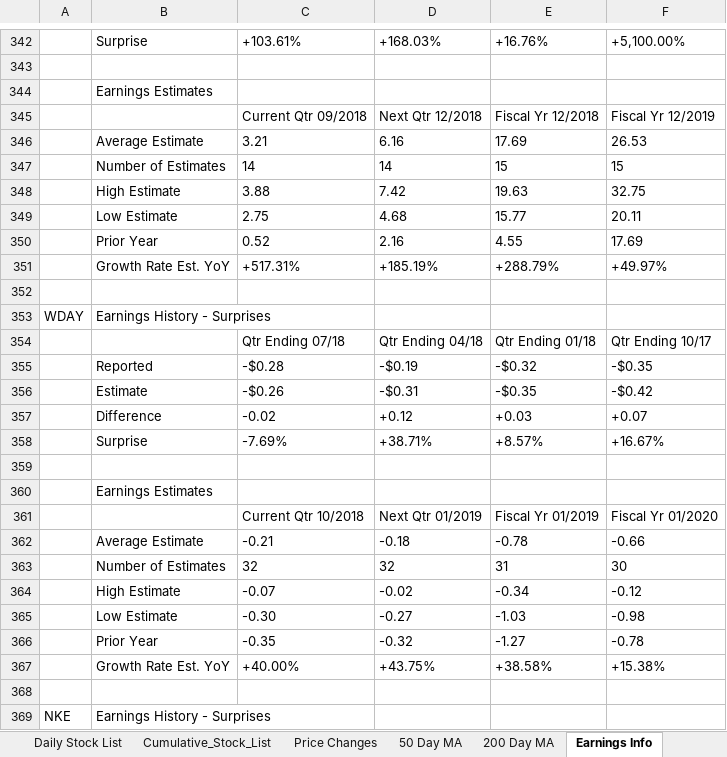
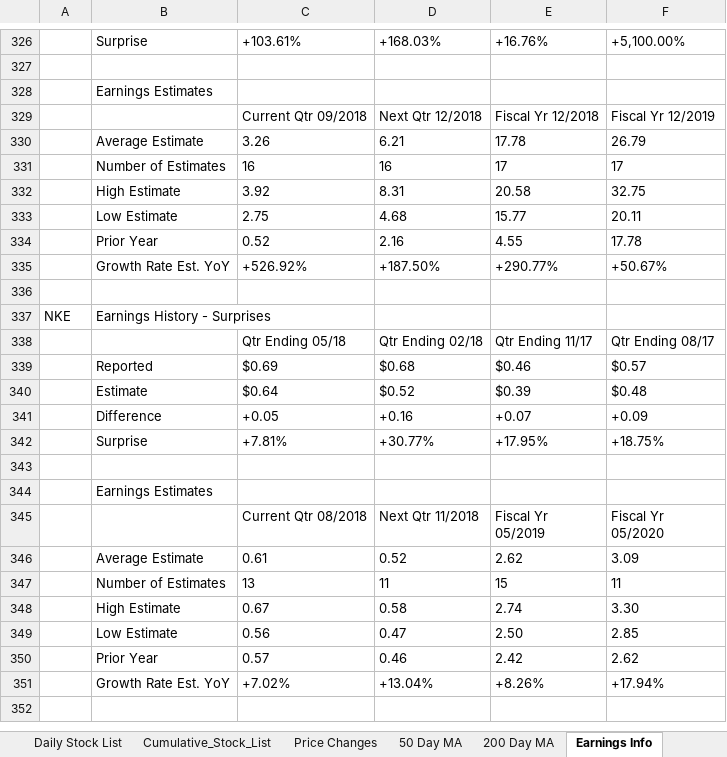
Before and after one commit to aanker3/Stock_App, an Excel workbook: Stock_Parser/StockList.xlsx, sheet Earnings Info, drawn as a sheet; only a part is shown, gaps mark what is left out; the shorter side is filled out with more unchanged rows; values as stored, in another font and other column widths than the file's, no borders; removed rows and columns are numbered as before the commit, all else as after; the diff covers the shown part only; the diff names each change by its address in the sheet, - before the commit and + after, or states it on an @@ line.

```diff
--- a/Stock_Parser/StockList.xlsx (sheet Earnings Info)
+++ b/Stock_Parser/StockList.xlsx (sheet Earnings Info)
-row 346:  | Average Estimate | 3.21 | 6.16 | 17.69 | 26.53
-row 347:  | Number of Estimates | 14 | 14 | 15 | 15
-row 348:  | High Estimate | 3.88 | 7.42 | 19.63 | 32.75
+row 330:  | Average Estimate | 3.26 | 6.21 | 17.78 | 26.79
+row 331:  | Number of Estimates | 16 | 16 | 17 | 17
+row 332:  | High Estimate | 3.92 | 8.31 | 20.58 | 32.75
-F334: 17.69
+F334: 17.78
-row 351:  | Growth Rate Est. YoY | +517.31% | +185.19% | +288.79% | +49.97%
-row 335: (empty)
+row 335:  | Growth Rate Est. YoY | +526.92% | +187.50% | +290.77% | +50.67%
-row 353: WDAY | Earnings History - Surprises
-row 354:  |  | Qtr Ending 07/18 | Qtr Ending 04/18 | Qtr Ending 01/18 | Qtr Ending 10/17
-row 355:  | Reported | -$0.28 | -$0.19 | -$0.32 | -$0.35
-row 356:  | Estimate | -$0.26 | -$0.31 | -$0.35 | -$0.42
-row 357:  | Difference | -0.02 | +0.12 | +0.03 | +0.07
-row 358:  | Surprise | -7.69% | +38.71% | +8.57% | +16.67%
-row 359: (empty)
-row 360:  | Earnings Estimates
-row 361:  |  | Current Qtr 10/2018 | Next Qtr 01/2019 | Fiscal Yr 01/2019 | Fiscal Yr 01/2020
-row 362:  | Average Estimate | -0.21 | -0.18 | -0.78 | -0.66
-row 363:  | Number of Estimates | 32 | 32 | 31 | 30
-row 364:  | High Estimate | -0.07 | -0.02 | -0.34 | -0.12
-row 365:  | Low Estimate | -0.30 | -0.27 | -1.03 | -0.98
-row 366:  | Prior Year | -0.35 | -0.32 | -1.27 | -0.78
-row 367:  | Growth Rate Est. YoY | +40.00% | +43.75% | +38.58% | +15.38%
```
Also changed, not shown: 67 added rows, 131 removed rows, 3 moved rows and 144 edited cells elsewhere in this sheet, sheet Cumulative_Stock_List, sheet Daily Stock List, sheet 200 Day MA, sheet 50 Day MA, sheet Price Changes, 12 other files.
